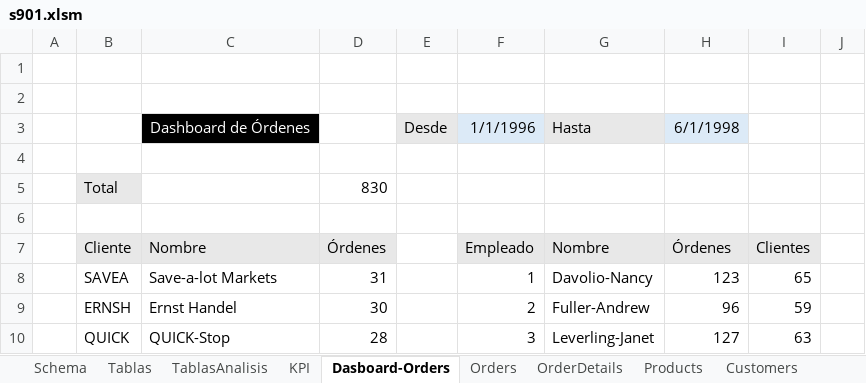
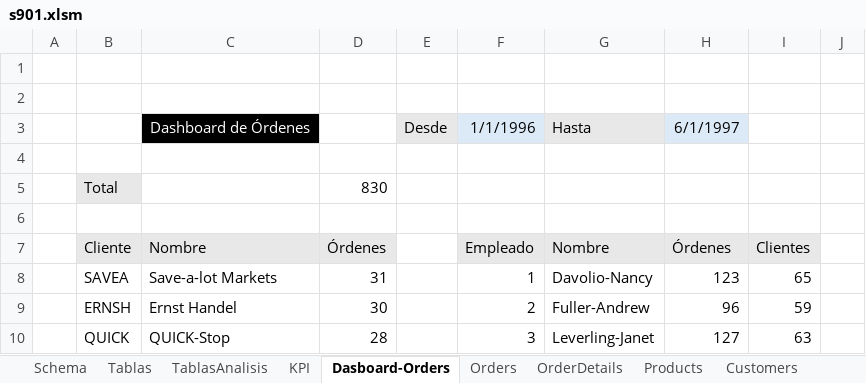
Before and after one commit to dragonnomada/belatrix-excel-agosto-2025, an Excel workbook: sesion09/s901.xlsm, sheet Dasboard-Orders, drawn as a sheet; only a part is shown; values as stored, in another font and other column widths than the file's, no borders; charts and pictures not drawn; the diff names each change by its address in the sheet, - before the commit and + after, or states it on an @@ line.

```diff
--- a/sesion09/s901.xlsm (sheet Dasboard-Orders)
+++ b/sesion09/s901.xlsm (sheet Dasboard-Orders)
-H3: 6/1/1998
+H3: 6/1/1997
```
Also changed, not shown: charts or pictures, 4 other files.
